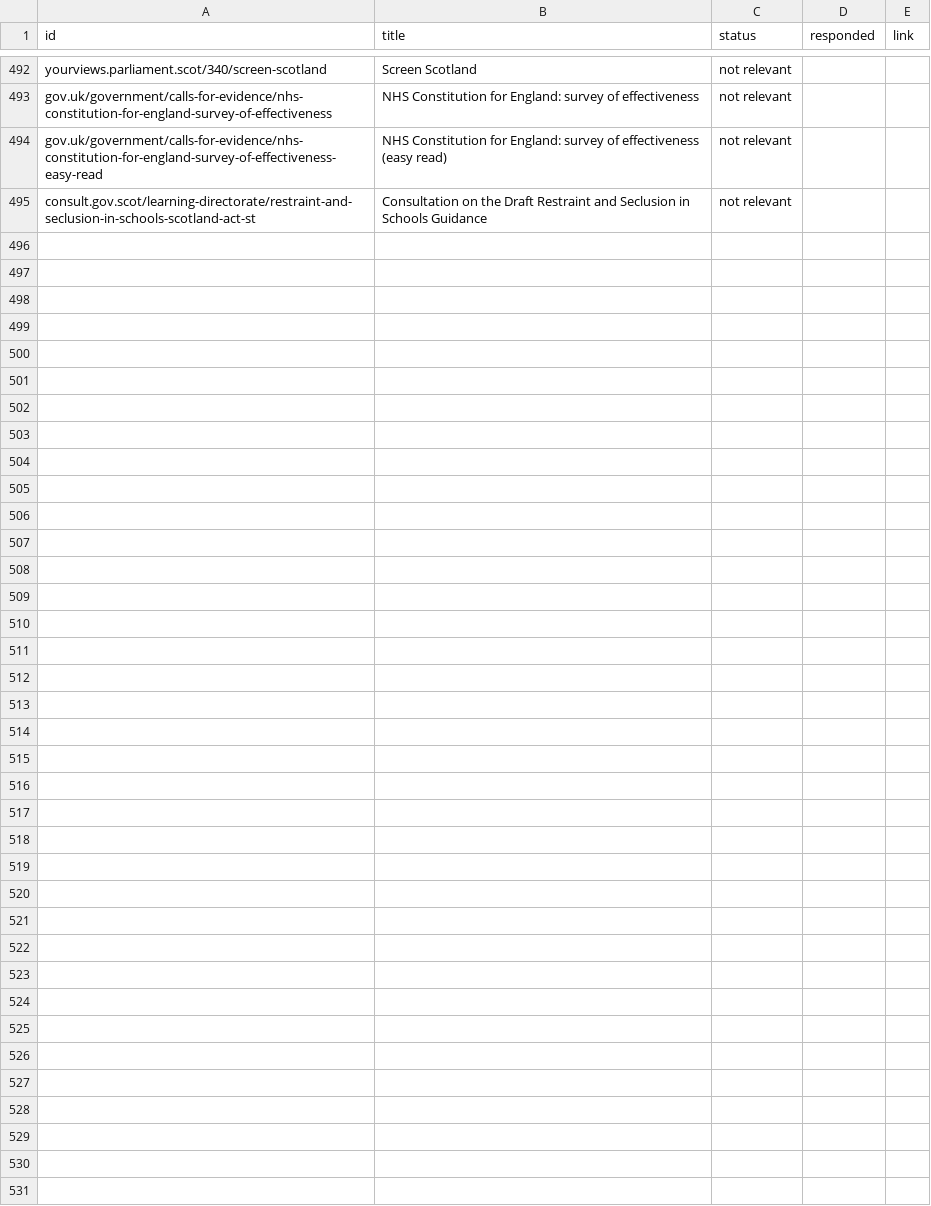
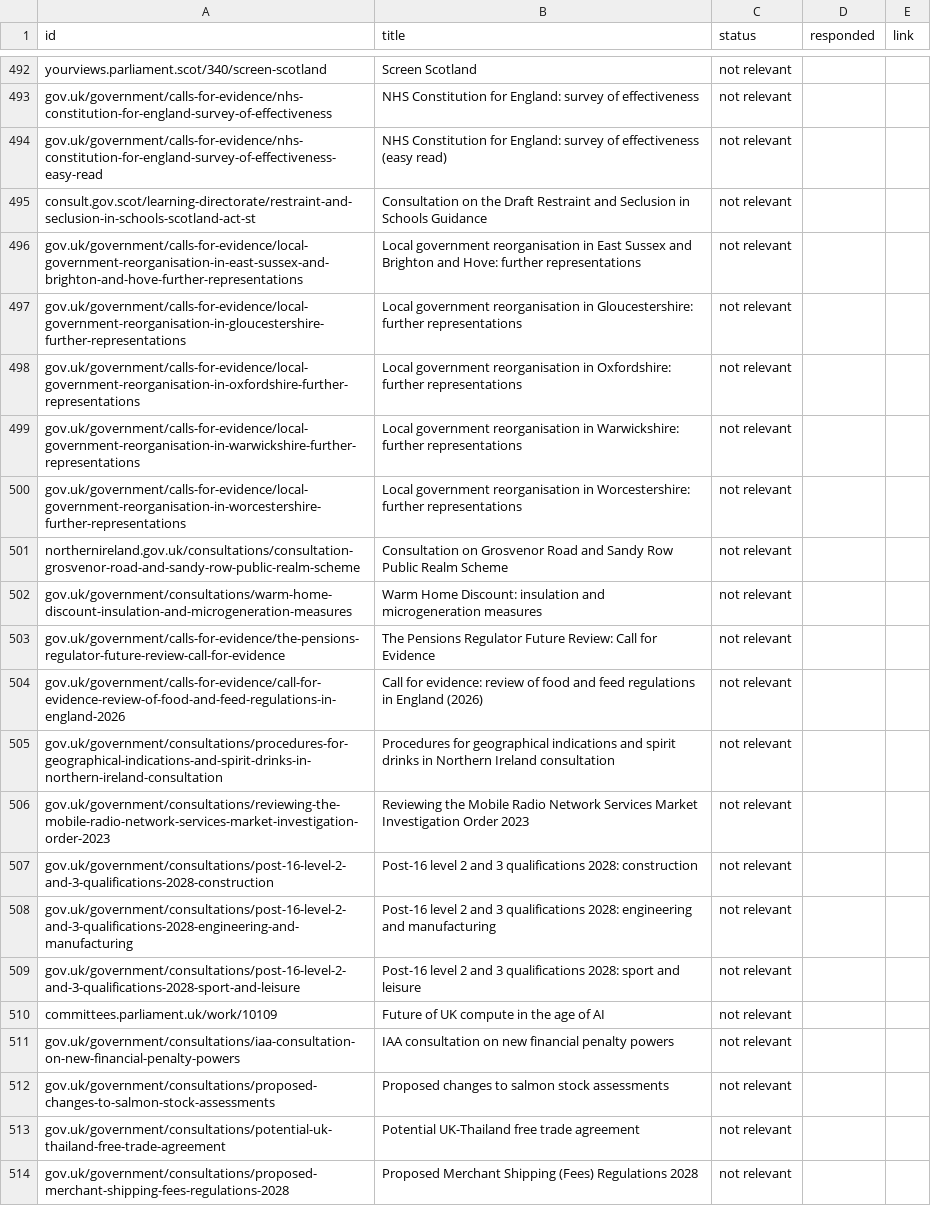
Before and after one commit to terc-uk/consultations-map, a CSV file: data/static/national-terc.csv, drawn as a sheet; only a part is shown, gaps mark what is left out.

Commit message:
Update tERC flags on 19 national consultations

```diff
--- a/data/static/national-terc.csv
+++ b/data/static/national-terc.csv
@@ -495 +495,20 @@ gov.uk/government/calls-for-evidence/nhs-constitution-for-england-survey-of-effe
 consult.gov.scot/learning-directorate/restraint-and-seclusion-in-schools-scotland-act-st,Consultation on the Draft Restraint and Seclusion in Schools Guidance,not relevant,,
+gov.uk/government/calls-for-evidence/local-government-reorganisation-in-east-sussex-and-brighton-and-hove-further-representations,Local government reorganisation in East Sussex and Brighton and Hove: further representations,not relevant,,
+gov.uk/government/calls-for-evidence/local-government-reorganisation-in-gloucestershire-further-representations,Local government reorganisation in Gloucestershire: further representations,not relevant,,
+gov.uk/government/calls-for-evidence/local-government-reorganisation-in-oxfordshire-further-representations,Local government reorganisation in Oxfordshire: further representations,not relevant,,
+gov.uk/government/calls-for-evidence/local-government-reorganisation-in-warwickshire-further-representations,Local government reorganisation in Warwickshire: further representations,not relevant,,
+gov.uk/government/calls-for-evidence/local-government-reorganisation-in-worcestershire-further-representations,Local government reorganisation in Worcestershire: further representations,not relevant,,
+northernireland.gov.uk/consultations/consultation-grosvenor-road-and-sandy-row-public-realm-scheme,Consultation on Grosvenor Road and Sandy Row Public Realm Scheme,not relevant,,
+gov.uk/government/consultations/warm-home-discount-insulation-and-microgeneration-measures,Warm Home Discount: insulation and microgeneration measures,not relevant,,
+gov.uk/government/calls-for-evidence/the-pensions-regulator-future-review-call-for-evidence,The Pensions Regulator Future Review: Call for Evidence,not relevant,,
+gov.uk/government/calls-for-evidence/call-for-evidence-review-of-food-and-feed-regulations-in-england-2026,Call for evidence: review of food and feed regulations in England (2026),not relevant,,
+gov.uk/government/consultations/procedures-for-geographical-indications-and-spirit-drinks-in-northern-ireland-consultation,Procedures for geographical indications and spirit drinks in Northern Ireland consultation,not relevant,,
+gov.uk/government/consultations/reviewing-the-mobile-radio-network-services-market-investigation-order-2023,Reviewing the Mobile Radio Network Services Market Investigation Order 2023,not relevant,,
+gov.uk/government/consultations/post-16-level-2-and-3-qualifications-2028-construction,Post-16 level 2 and 3 qualifications 2028: construction,not relevant,,
+gov.uk/government/consultations/post-16-level-2-and-3-qualifications-2028-engineering-and-manufacturing,Post-16 level 2 and 3 qualifications 2028: engineering and manufacturing,not relevant,,
+gov.uk/government/consultations/post-16-level-2-and-3-qualifications-2028-sport-and-leisure,Post-16 level 2 and 3 qualifications 2028: sport and leisure,not relevant,,
+committees.parliament.uk/work/10109,Future of UK compute in the age of AI,not relevant,,
+gov.uk/government/consultations/iaa-consultation-on-new-financial-penalty-powers,IAA consultation on new financial penalty powers,not relevant,,
+gov.uk/government/consultations/proposed-changes-to-salmon-stock-assessments,Proposed changes to salmon stock assessments,not relevant,,
+gov.uk/government/consultations/potential-uk-thailand-free-trade-agreement,Potential UK-Thailand free trade agreement,not relevant,,
+gov.uk/government/consultations/proposed-merchant-shipping-fees-regulations-2028,Proposed Merchant Shipping (Fees) Regulations 2028,not relevant,,
```
